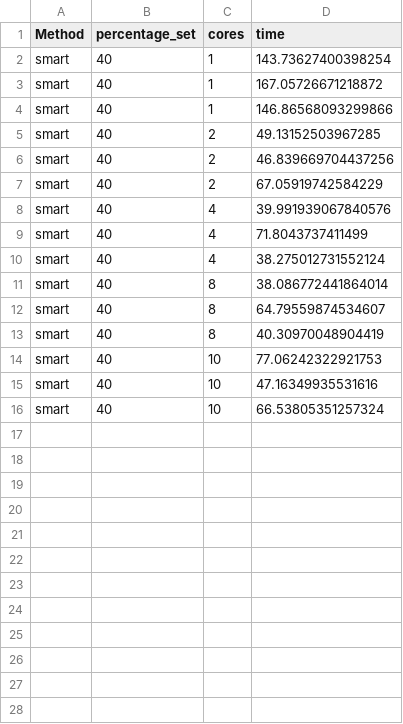
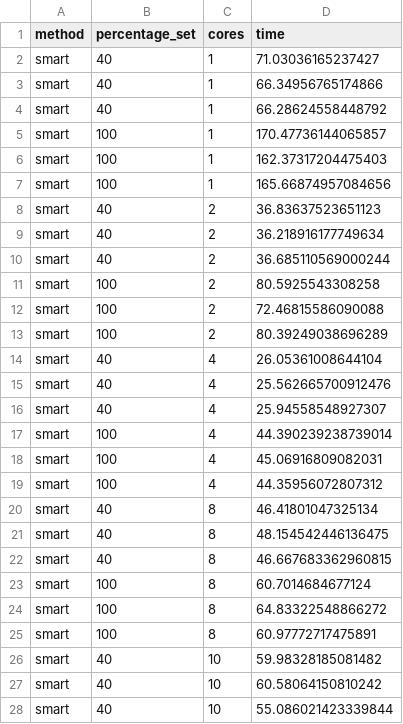
Before and after one commit to davidfernxndez/spark-active-learning, a CSV file: results/speed_up.csv, drawn as a sheet; only a part is shown; the diff covers the shown part only.

```diff
--- a/results/speed_up.csv
+++ b/results/speed_up.csv
@@ -1,16 +1,28 @@
-Method,percentage_set,cores,time
-smart,40,1,143.73627400398254
-smart,40,1,167.05726671218872
-smart,40,1,146.86568093299866
-smart,40,2,49.13152503967285
-smart,40,2,46.839669704437256
-smart,40,2,67.05919742584229
-smart,40,4,39.991939067840576
-smart,40,4,71.8043737411499
-smart,40,4,38.275012731552124
-smart,40,8,38.086772441864014
-smart,40,8,64.79559874534607
-smart,40,8,40.30970048904419
-smart,40,10,77.06242322921753
-smart,40,10,47.16349935531616
-smart,40,10,66.53805351257324
+method,percentage_set,cores,time
+smart,40,1,71.03036165237427
+smart,40,1,66.34956765174866
+smart,40,1,66.28624558448792
+smart,100,1,170.47736144065857
+smart,100,1,162.37317204475403
+smart,100,1,165.66874957084656
+smart,40,2,36.83637523651123
+smart,40,2,36.218916177749634
+smart,40,2,36.685110569000244
+smart,100,2,80.5925543308258
+smart,100,2,72.46815586090088
+smart,100,2,80.39249038696289
+smart,40,4,26.05361008644104
+smart,40,4,25.562665700912476
+smart,40,4,25.94558548927307
+smart,100,4,44.390239238739014
+smart,100,4,45.06916809082031
+smart,100,4,44.35956072807312
+smart,40,8,46.41801047325134
+smart,40,8,48.154542446136475
+smart,40,8,46.667683362960815
+smart,100,8,60.7014684677124
+smart,100,8,64.83322548866272
+smart,100,8,60.97772717475891
+smart,40,10,59.98328185081482
+smart,40,10,60.58064150810242
+smart,40,10,55.086021423339844
```
Also changed, not shown: 3 added rows elsewhere in this file, 31 other files.
